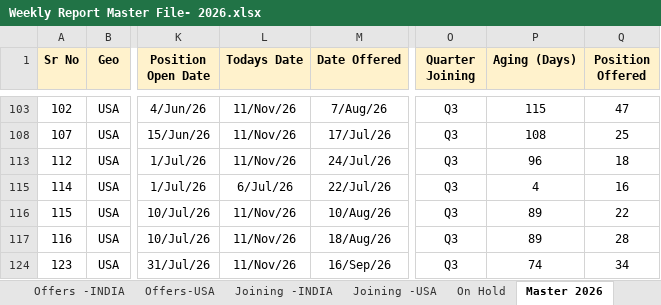
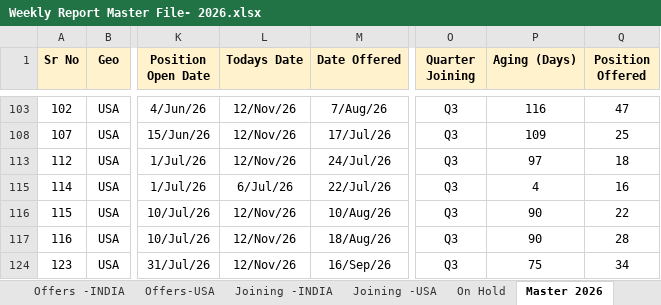
Before and after one commit to Bloodbeast38/Recruitment-Dashboard, an Excel workbook: Weekly Report Master File- 2026.xlsx, sheet Master 2026, drawn as a sheet; only a part is shown, gaps mark what is left out; values as stored, in another font and other column widths than the file's, no borders; conditional formats not drawn; the diff covers the shown part only; the diff names each change by its address in the sheet, - before the commit and + after, or states it on an @@ line.

```diff
--- a/Weekly Report Master File- 2026.xlsx (sheet Master 2026)
+++ b/Weekly Report Master File- 2026.xlsx (sheet Master 2026)
-L103 (Todays Date): 11/Nov/26
+L103 (Todays Date): 12/Nov/26
-P103 (Aging (Days)): 115
+P103 (Aging (Days)): 116
-L108 (Todays Date): 11/Nov/26
+L108 (Todays Date): 12/Nov/26
-P108 (Aging (Days)): 108
+P108 (Aging (Days)): 109
-L113 (Todays Date): 11/Nov/26
+L113 (Todays Date): 12/Nov/26
-P113 (Aging (Days)): 96
+P113 (Aging (Days)): 97
-L116:L117 (Todays Date): 11/Nov/26
+L116:L117 (Todays Date): 12/Nov/26
-P116:P117 (Aging (Days)): 89
+P116:P117 (Aging (Days)): 90
-L124 (Todays Date): 11/Nov/26
+L124 (Todays Date): 12/Nov/26
-P124 (Aging (Days)): 74
+P124 (Aging (Days)): 75
```
Also changed, not shown: 2 added rows, 2 hidden or unhidden rows and 34 edited cells elsewhere in this sheet, sheet Livefeed, sheet Summary, sheet Open Reqs- INDIA, sheet Open Reqs - USA, hidden cells.
